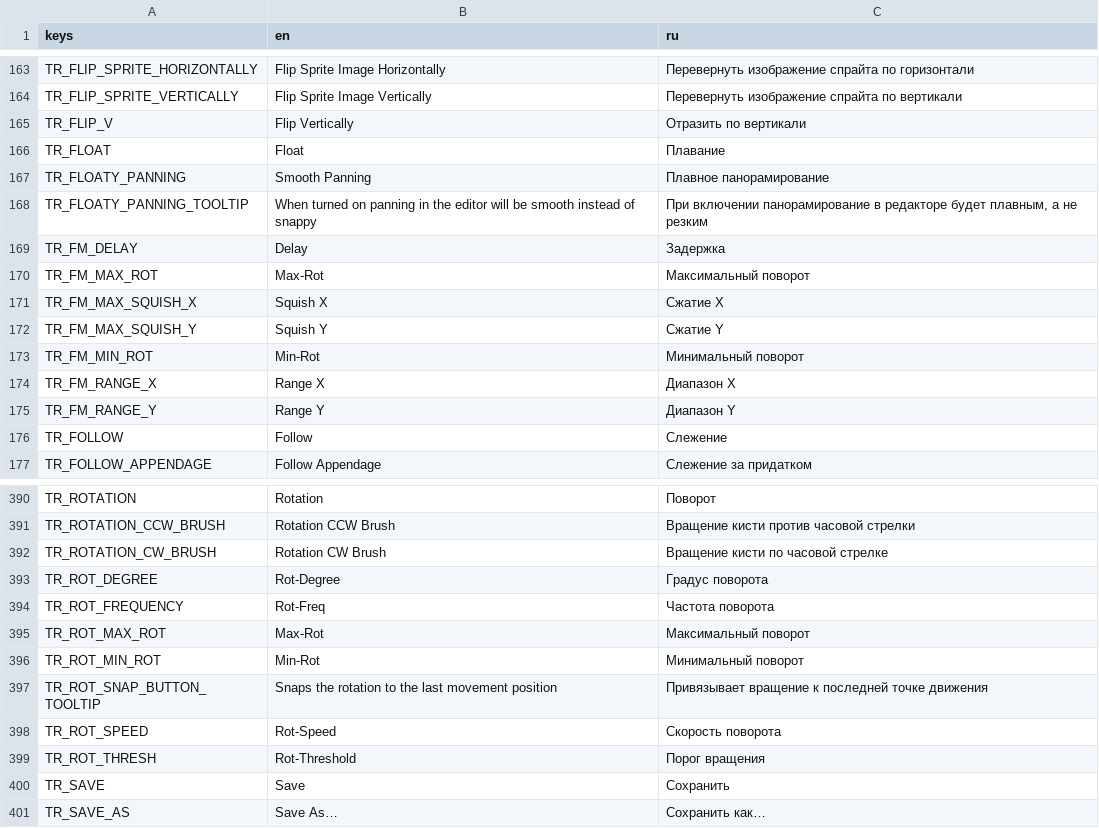
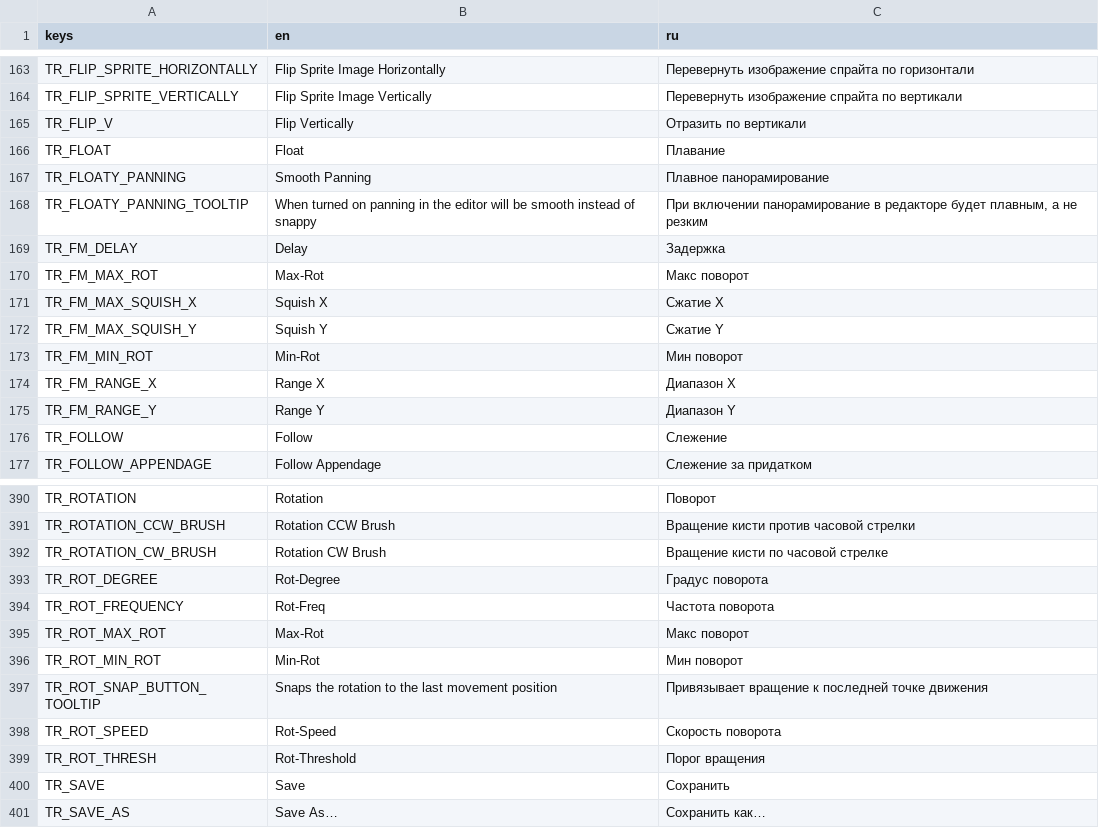
Before and after one commit to MudkipWorld/PNGTuber-Remix, a CSV file: Localization/translations.csv, drawn as a sheet; only a part is shown, gaps mark what is left out; the diff names each change by its address in the sheet, - before the commit and + after, or states it on an @@ line.

```diff
--- a/Localization/translations.csv
+++ b/Localization/translations.csv
-C170 (ru): Максимальный поворот
+C170 (ru): Макс поворот
-C173 (ru): Минимальный поворот
+C173 (ru): Мин поворот
-C395 (ru): Максимальный поворот
+C395 (ru): Макс поворот
-C396 (ru): Минимальный поворот
+C396 (ru): Мин поворот
```
Also changed, not shown: 4 other files.
